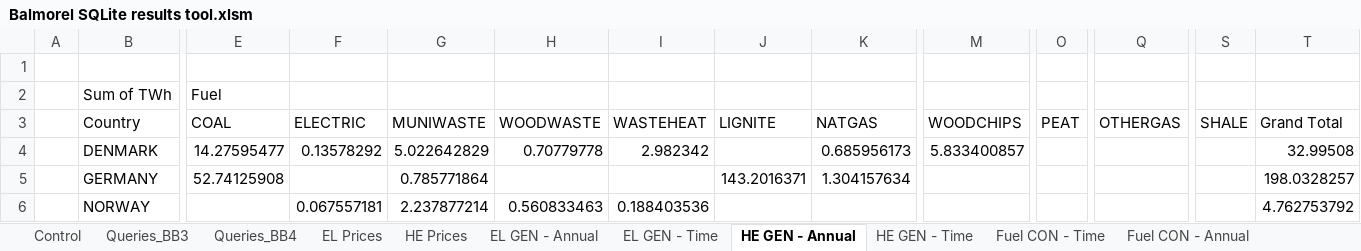
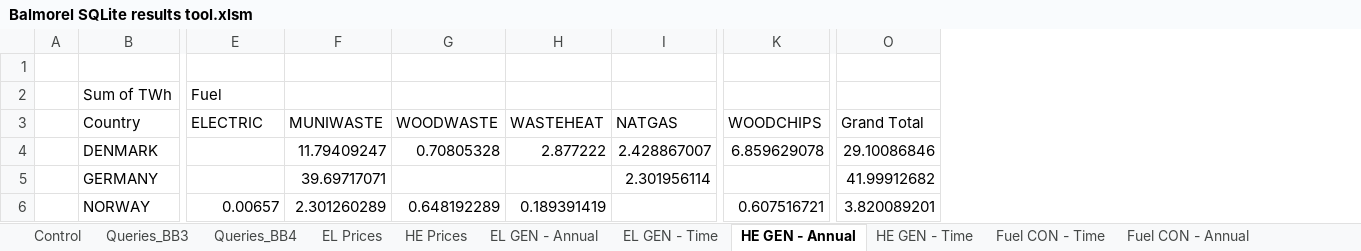
Before and after one commit to balmorelcommunity/Balmorel_output, an Excel workbook: Balmorel SQLite results tool.xlsm, sheet HE GEN - Annual, drawn as a sheet; only a part is shown, gaps mark what is left out; values as stored, in another font and other column widths than the file's, no borders; charts and pictures not drawn; removed rows and columns are numbered as before the commit, all else as after; the diff covers the shown part only; the diff names each change by its address in the sheet, - before the commit and + after, or states it on an @@ line.

```diff
--- a/Balmorel SQLite results tool.xlsm (sheet HE GEN - Annual)
+++ b/Balmorel SQLite results tool.xlsm (sheet HE GEN - Annual)
-column E (COAL), row 2: Fuel; rows 4-5: 14.27595477 | 52.74125908
-column J (LIGNITE), row 5: 143.2016371
-column O (PEAT), empty
-column Q (OTHERGAS), empty
-column S (SHALE), empty
-E2 (ELECTRIC): (empty)
+E2 (ELECTRIC): Fuel
-E4 (ELECTRIC): 0.13578292
+E4 (ELECTRIC): (empty)
-F4 (MUNIWASTE): 5.022642829
+F4 (MUNIWASTE): 11.79409247
-G4 (WOODWASTE): 0.70779778
+G4 (WOODWASTE): 0.70805328
-H4 (WASTEHEAT): 2.982342
+H4 (WASTEHEAT): 2.877222
-I4 (NATGAS): 0.685956173
+I4 (NATGAS): 2.428867007
-K4 (WOODCHIPS): 5.833400857
+K4 (WOODCHIPS): 6.859629078
-O4 (Grand Total): 32.99508
+O4 (Grand Total): 29.10086846
-F5 (MUNIWASTE): 0.785771864
+F5 (MUNIWASTE): 39.69717071
-I5 (NATGAS): 1.304157634
+I5 (NATGAS): 2.301956114
-O5 (Grand Total): 198.0328257
+O5 (Grand Total): 41.99912682
-E6 (ELECTRIC): 0.067557181
+E6 (ELECTRIC): 0.00657
-F6 (MUNIWASTE): 2.237877214
+F6 (MUNIWASTE): 2.301260289
-G6 (WOODWASTE): 0.560833463
+G6 (WOODWASTE): 0.648192289
-H6 (WASTEHEAT): 0.188403536
+H6 (WASTEHEAT): 0.189391419
-K6 (WOODCHIPS): (empty)
+K6 (WOODCHIPS): 0.607516721
-O6 (Grand Total): 4.762753792
+O6 (Grand Total): 3.820089201
```
Also changed, not shown: 1 added row and 37 edited cells elsewhere in this sheet, sheet HE Prices, sheet EL GEN - Time, sheet HE GEN - Time, sheet Queries_BB4, sheet Fuel CON - Time, sheet EL Prices, 7 more sheets, other sheet tabs, charts or pictures.
